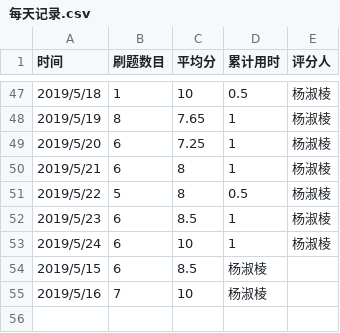
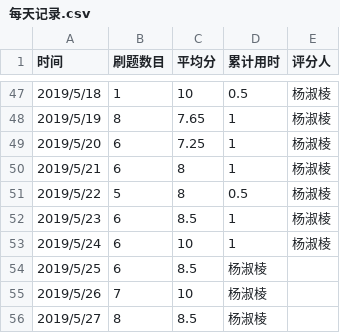
Before and after one commit to Yangeryu/C_language_practice, a CSV file: daily/每天记录.csv, drawn as a sheet; only a part is shown, gaps mark what is left out.

Commit message:
Update 每天记录.csv

```diff
--- a/daily/每天记录.csv
+++ b/daily/每天记录.csv
@@ -53,3 +53,4 @@
 2019/5/24,6,10,1,杨淑棱
-2019/5/15,6,8.5,杨淑棱
-2019/5/16,7,10,杨淑棱
+2019/5/25,6,8.5,杨淑棱
+2019/5/26,7,10,杨淑棱
+2019/5/27,8,8.5,杨淑棱
```
